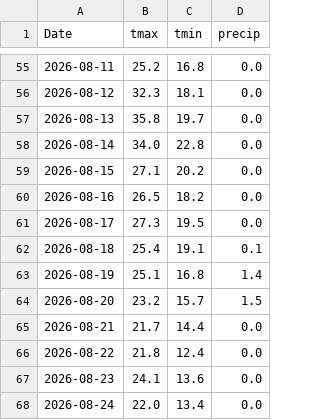
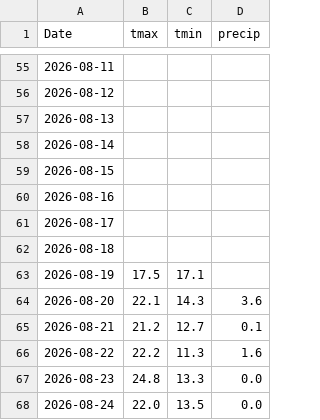
Before and after one commit to akastudiogdrive-droid/coin, a CSV file: data/context/weather_london.csv, drawn as a sheet; only a part is shown, gaps mark what is left out; the diff covers the shown part only.

```diff
--- a/data/context/weather_london.csv
+++ b/data/context/weather_london.csv
@@ -55,14 +55,14 @@ Date,tmax,tmin,precip
-2026-08-11,25.2,16.8,0.0
-2026-08-12,32.3,18.1,0.0
-2026-08-13,35.8,19.7,0.0
-2026-08-14,34.0,22.8,0.0
-2026-08-15,27.1,20.2,0.0
-2026-08-16,26.5,18.2,0.0
-2026-08-17,27.3,19.5,0.0
-2026-08-18,25.4,19.1,0.1
-2026-08-19,25.1,16.8,1.4
-2026-08-20,23.2,15.7,1.5
-2026-08-21,21.7,14.4,0.0
-2026-08-22,21.8,12.4,0.0
-2026-08-23,24.1,13.6,0.0
-2026-08-24,22.0,13.4,0.0
+2026-08-11,,,
+2026-08-12,,,
+2026-08-13,,,
+2026-08-14,,,
+2026-08-15,,,
+2026-08-16,,,
+2026-08-17,,,
+2026-08-18,,,
+2026-08-19,17.5,17.1,
+2026-08-20,22.1,14.3,3.6
+2026-08-21,21.2,12.7,0.1
+2026-08-22,22.2,11.3,1.6
+2026-08-23,24.8,13.3,0.0
+2026-08-24,22.0,13.5,0.0
```
Also changed, not shown: 1 added row and 81 edited cells elsewhere in this file, data/prices/AMZN.csv, data/prices/CL_F.csv, 31 other files.
